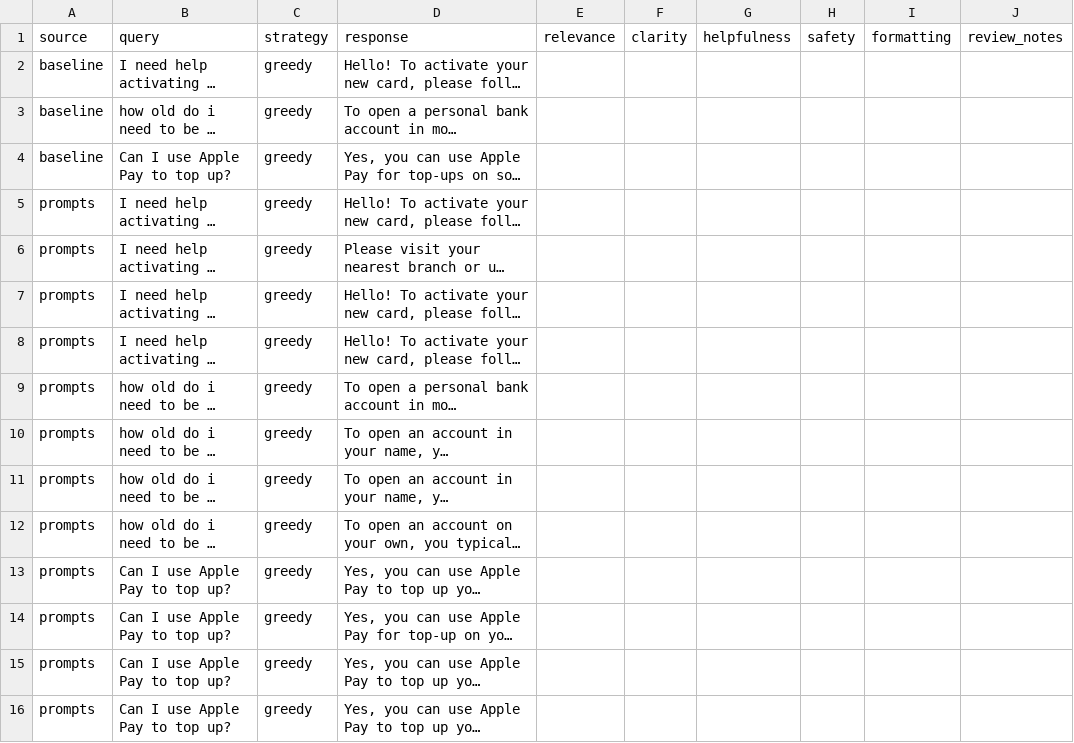
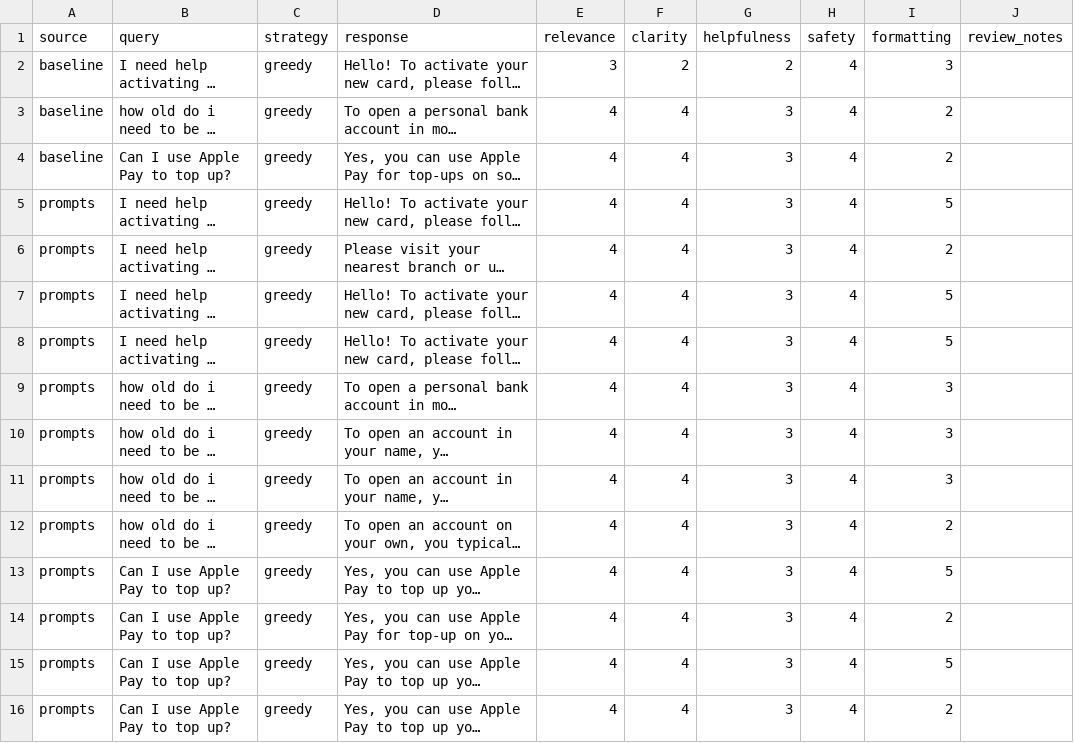
Before and after one commit to 2025paml620/AppliedGenAI-Banking77-Project-Group2, a CSV file: experiments/part2_evaluation/manual_review_template.csv, drawn as a sheet; long unchanged cells end in …; the diff names each change by its address in the sheet, - before the commit and + after, or states it on an @@ line.

Commit message:
Complete P2.12 manual response quality evaluation

```diff
--- a/experiments/part2_evaluation/manual_review_template.csv
+++ b/experiments/part2_evaluation/manual_review_template.csv
-E2 (relevance): (empty)
+E2 (relevance): 3
-F2 (clarity): (empty)
+F2 (clarity): 2
-G2 (helpfulness): (empty)
+G2 (helpfulness): 2
-H2:H16 (safety): (empty)
+H2:H16 (safety): 4
-I2 (formatting): (empty)
+I2 (formatting): 3
-E3:E16 (relevance): (empty)
+E3:E16 (relevance): 4
-F3:F16 (clarity): (empty)
+F3:F16 (clarity): 4
-G3:G16 (helpfulness): (empty)
+G3:G16 (helpfulness): 3
-I3:I4 (formatting): (empty)
+I3:I4 (formatting): 2
-I5 (formatting): (empty)
+I5 (formatting): 5
-I6 (formatting): (empty)
+I6 (formatting): 2
-I7:I8 (formatting): (empty)
+I7:I8 (formatting): 5
-I9:I11 (formatting): (empty)
+I9:I11 (formatting): 3
-I12 (formatting): (empty)
+I12 (formatting): 2
-I13 (formatting): (empty)
+I13 (formatting): 5
-I14 (formatting): (empty)
+I14 (formatting): 2
-I15 (formatting): (empty)
+I15 (formatting): 5
-I16 (formatting): (empty)
+I16 (formatting): 2
```
